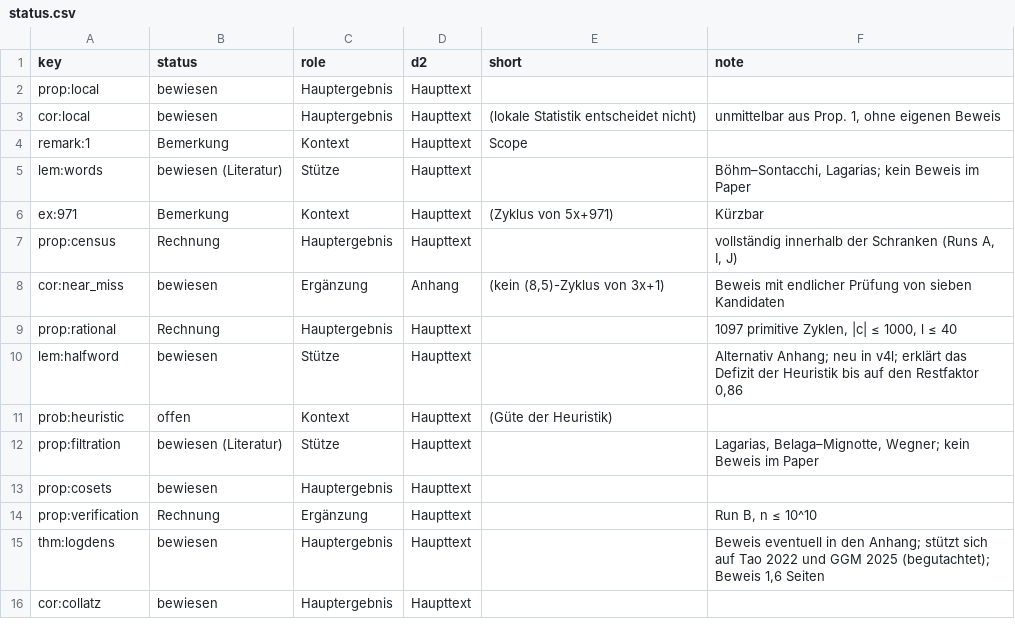
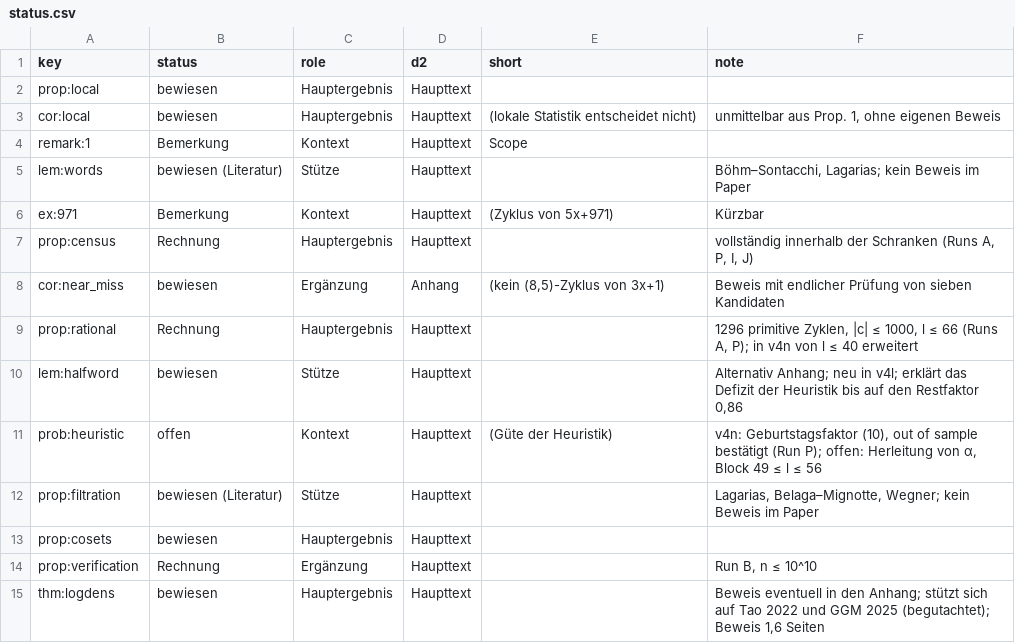
Before and after one commit to Sultanow/collatz, a CSV file: 07 Basins of Attraction/docs/research/inventory/status.csv, drawn as a sheet; only a part is shown; the shorter side is filled out with more unchanged rows.

Commit message:
paper v4n: cycle census up to word length 66 (Run P), birthday factor of the heuristic (roadmap C3)
- Prop. 3 for l <= 66: 1296 primitive cycles (947 c0>0, 349 c0<0, 257 |c0|); Prop. 2 and the mirror table with L = 66
- Run P described (half-word split, matching modulo |D|/L, exact check); OEIS comparison and Run D cross-check up to 66
- new paragraph "A birthday factor", eq. (10): alpha = 6 fitted on l <= 40 predicts 163.4 cycles for l = 41..66
  (146 observed, plain heuristic 206.3); all l <= 66: 1296.7 vs 1296. Problem 1 and Outlook (3), (4) extended
- Figure 1 up to l = 66 with the birthday curve; Figure 1 and Table 7 float; runs table row P; reproduction table
- C/heuristic_P.py with results/run_P/heuristic_P.txt; results/run_P/oeis_comparison_L66.txt;
  compare_oeis.py and landscape.py take the census bound from the input (default L66); landscape report refreshed
- README, ROADMAP (C3 done), CHANGES v4n, D1 inventory regenerated (draft name read from CHANGES)
- 96 pages

```diff
--- a/07 Basins of Attraction/docs/research/inventory/status.csv
+++ b/07 Basins of Attraction/docs/research/inventory/status.csv
@@ -6,7 +6,7 @@ lem:words,bewiesen (Literatur),Stütze,Haupttext,,"Böhm–Sontacchi, Lagarias;
 ex:971,Bemerkung,Kontext,Haupttext,(Zyklus von 5x+971),Kürzbar
-prop:census,Rechnung,Hauptergebnis,Haupttext,,"vollständig innerhalb der Schranken (Runs A, I, J)"
+prop:census,Rechnung,Hauptergebnis,Haupttext,,"vollständig innerhalb der Schranken (Runs A, P, I, J)"
 cor:near_miss,bewiesen,Ergänzung,Anhang,"(kein (8,5)-Zyklus von 3x+1)",Beweis mit endlicher Prüfung von sieben Kandidaten
-prop:rational,Rechnung,Hauptergebnis,Haupttext,,"1097 primitive Zyklen, |c| ≤ 1000, l ≤ 40"
+prop:rational,Rechnung,Hauptergebnis,Haupttext,,"1296 primitive Zyklen, |c| ≤ 1000, l ≤ 66 (Runs A, P); in v4n von l ≤ 40 erweitert"
 lem:halfword,bewiesen,Stütze,Haupttext,,"Alternativ Anhang; neu in v4l; erklärt das Defizit der Heuristik bis auf den Restfaktor 0,86"
-prob:heuristic,offen,Kontext,Haupttext,(Güte der Heuristik),
+prob:heuristic,offen,Kontext,Haupttext,(Güte der Heuristik),"v4n: Geburtstagsfaktor (10), out of sample bestätigt (Run P); offen: Herleitung von α, Block 49 ≤ l ≤ 56"
 prop:filtration,bewiesen (Literatur),Stütze,Haupttext,,"Lagarias, Belaga–Mignotte, Wegner; kein Beweis im Paper"
```
Also changed, not shown: 07 Basins of Attraction/docs/research/inventory/floats.csv, 07 Basins of Attraction/docs/research/inventory/inventory.csv, 18 other files.
